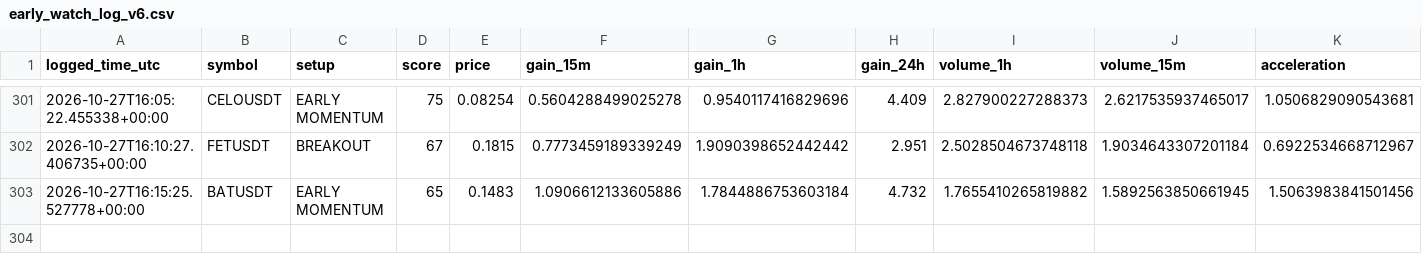
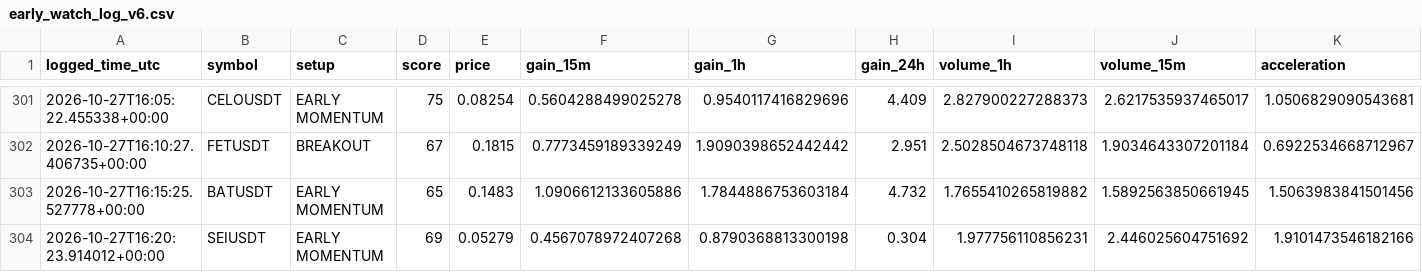
Before and after one commit to solom20232007/v6, a CSV file: early_watch_log_v6.csv, drawn as a sheet; only a part is shown, gaps mark what is left out; rows hold the shown columns only; the diff names each change by its address in the sheet, - before the commit and + after, or states it on an @@ line.

```diff
--- a/early_watch_log_v6.csv
+++ b/early_watch_log_v6.csv
+row 304: 2026-10-27T16:20:23.914012+00:00 | SEIUSDT | EARLY MOMENTUM | 69 | 0.05279 | 0.4567078972407268 | 0.8790368813300198 | 0.304 | 1.977756110856231 | 2.446025604751692 | 1.9101473546182166
```
Also changed, not shown: early_scan_diagnostics_v6.csv, 1 other file.
